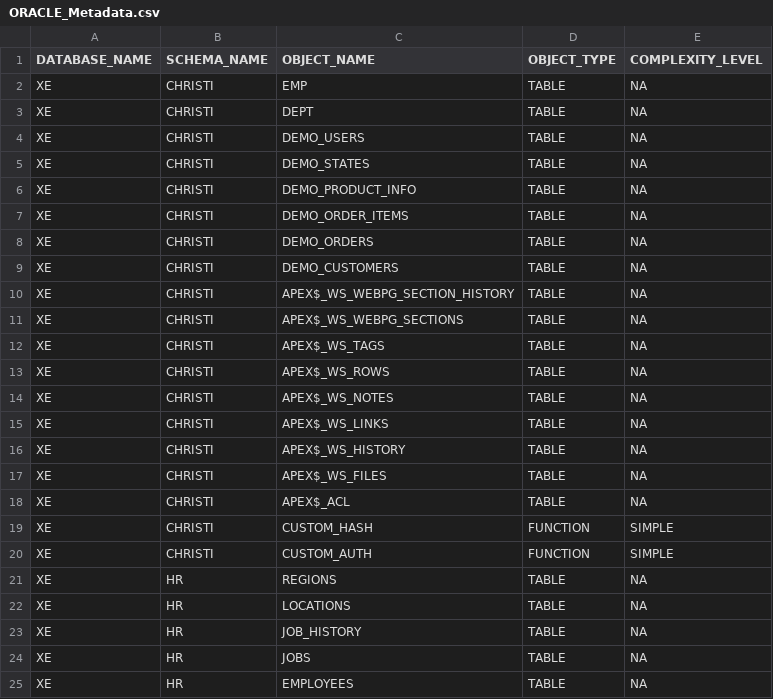
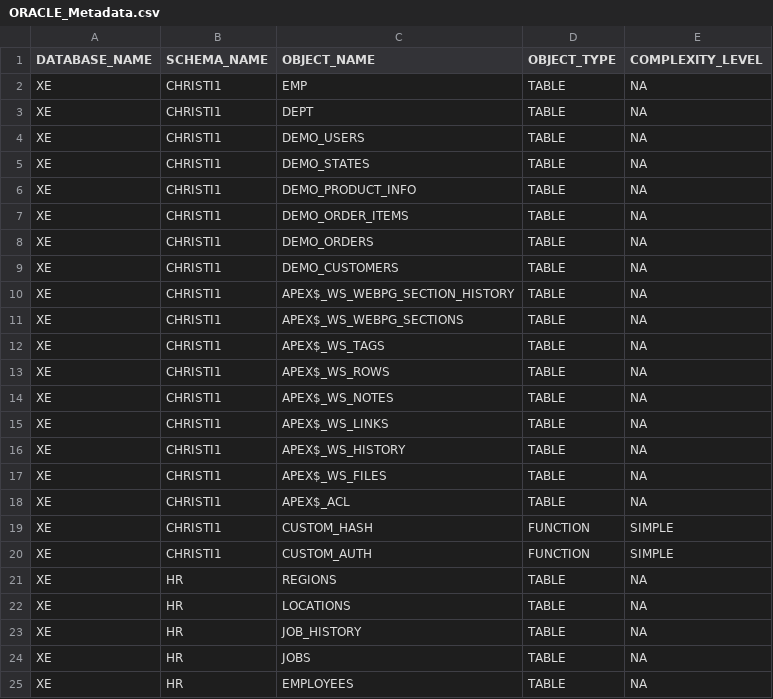
Before and after one commit to utkarshdarbari/dump, a CSV file: ORACLE_Metadata.csv, drawn as a sheet; only a part is shown.

Commit message:
Update ORACLE_Metadata.csv

```diff
--- a/ORACLE_Metadata.csv
+++ b/ORACLE_Metadata.csv
@@ -1,21 +1,21 @@
 DATABASE_NAME,SCHEMA_NAME,OBJECT_NAME,OBJECT_TYPE,COMPLEXITY_LEVEL
-"XE","CHRISTI","EMP","TABLE","NA"
-"XE","CHRISTI","DEPT","TABLE","NA"
-"XE","CHRISTI","DEMO_USERS","TABLE","NA"
-"XE","CHRISTI","DEMO_STATES","TABLE","NA"
-"XE","CHRISTI","DEMO_PRODUCT_INFO","TABLE","NA"
-"XE","CHRISTI","DEMO_ORDER_ITEMS","TABLE","NA"
-"XE","CHRISTI","DEMO_ORDERS","TABLE","NA"
-"XE","CHRISTI","DEMO_CUSTOMERS","TABLE","NA"
-"XE","CHRISTI","APEX$_WS_WEBPG_SECTION_HISTORY","TABLE","NA"
-"XE","CHRISTI","APEX$_WS_WEBPG_SECTIONS","TABLE","NA"
-"XE","CHRISTI","APEX$_WS_TAGS","TABLE","NA"
-"XE","CHRISTI","APEX$_WS_ROWS","TABLE","NA"
-"XE","CHRISTI","APEX$_WS_NOTES","TABLE","NA"
-"XE","CHRISTI","APEX$_WS_LINKS","TABLE","NA"
-"XE","CHRISTI","APEX$_WS_HISTORY","TABLE","NA"
-"XE","CHRISTI","APEX$_WS_FILES","TABLE","NA"
-"XE","CHRISTI","APEX$_ACL","TABLE","NA"
-"XE","CHRISTI","CUSTOM_HASH","FUNCTION","SIMPLE"
-"XE","CHRISTI","CUSTOM_AUTH","FUNCTION","SIMPLE"
+"XE","CHRISTI1","EMP","TABLE","NA"
+"XE","CHRISTI1","DEPT","TABLE","NA"
+"XE","CHRISTI1","DEMO_USERS","TABLE","NA"
+"XE","CHRISTI1","DEMO_STATES","TABLE","NA"
+"XE","CHRISTI1","DEMO_PRODUCT_INFO","TABLE","NA"
+"XE","CHRISTI1","DEMO_ORDER_ITEMS","TABLE","NA"
+"XE","CHRISTI1","DEMO_ORDERS","TABLE","NA"
+"XE","CHRISTI1","DEMO_CUSTOMERS","TABLE","NA"
+"XE","CHRISTI1","APEX$_WS_WEBPG_SECTION_HISTORY","TABLE","NA"
+"XE","CHRISTI1","APEX$_WS_WEBPG_SECTIONS","TABLE","NA"
+"XE","CHRISTI1","APEX$_WS_TAGS","TABLE","NA"
+"XE","CHRISTI1","APEX$_WS_ROWS","TABLE","NA"
+"XE","CHRISTI1","APEX$_WS_NOTES","TABLE","NA"
+"XE","CHRISTI1","APEX$_WS_LINKS","TABLE","NA"
+"XE","CHRISTI1","APEX$_WS_HISTORY","TABLE","NA"
+"XE","CHRISTI1","APEX$_WS_FILES","TABLE","NA"
+"XE","CHRISTI1","APEX$_ACL","TABLE","NA"
+"XE","CHRISTI1","CUSTOM_HASH","FUNCTION","SIMPLE"
+"XE","CHRISTI1","CUSTOM_AUTH","FUNCTION","SIMPLE"
 "XE","HR","REGIONS","TABLE","NA"
```
